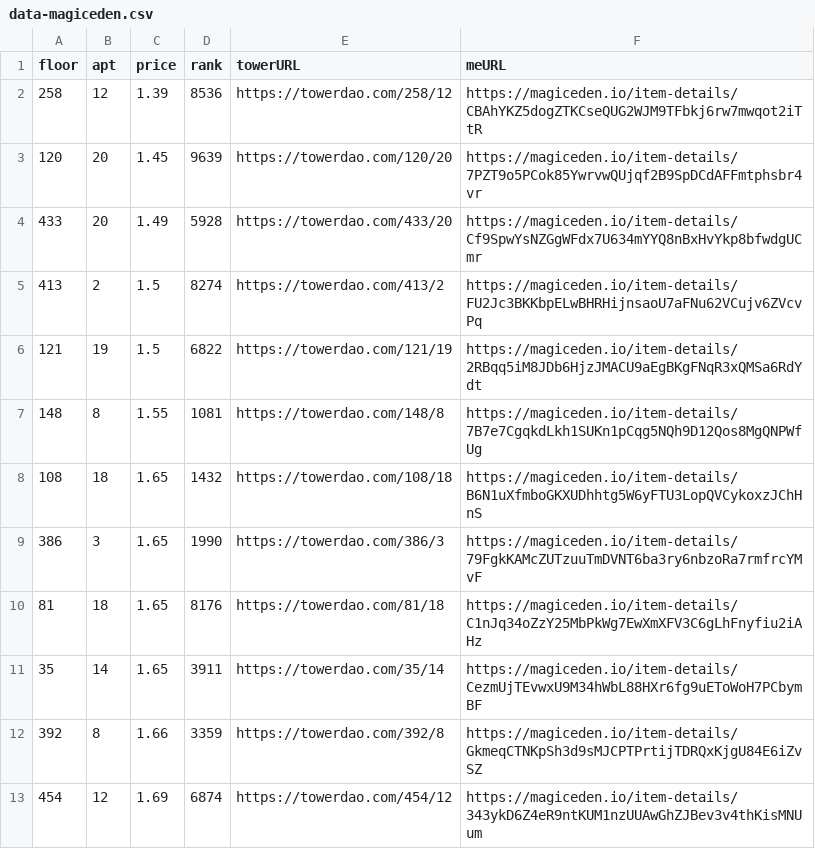
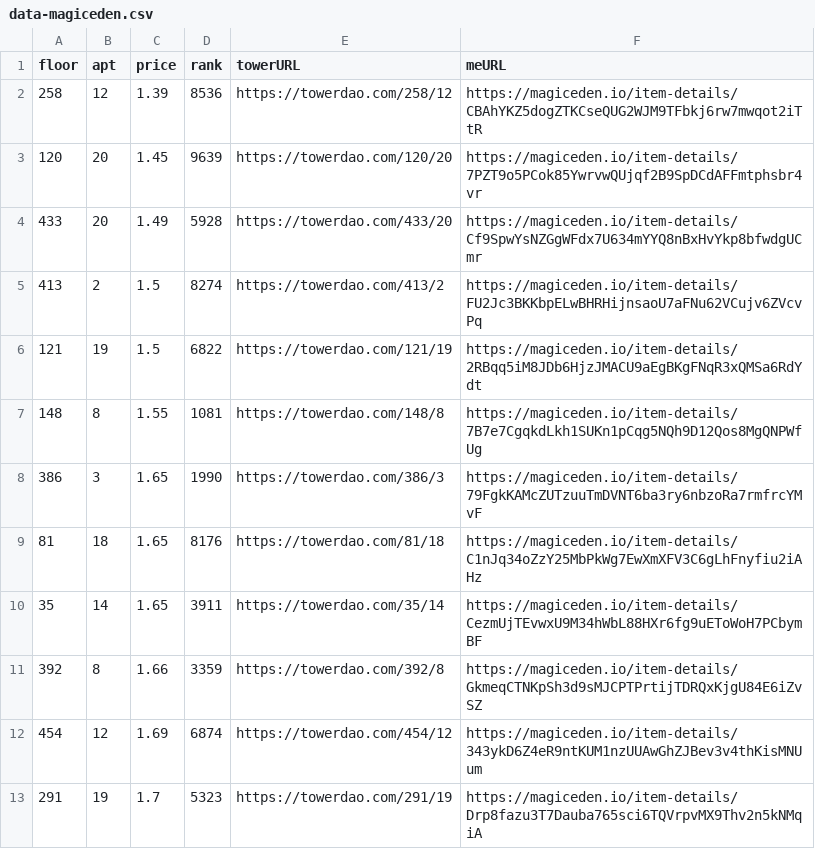
Before and after one commit to braposo/thetower-monitor, a CSV file: data-magiceden.csv, drawn as a sheet; only a part is shown; the shorter side is filled out with more unchanged rows.

Commit message:
Flat: latest data (2021-11-12T14:16:51.478Z) {   "date": "2021-11-12T14:16:51.478Z",   "files": [     {       "name": "data-magiceden.csv",       "deltaBytes": -125,       "source": "https://api-mainnet.magiceden.io/rpc/getListedNFTsByQuery?q=%7B%22%24match%22%3A%7B%22collectionSymbol%22%3A%22the_tower%22%7D%2C%22%24sort%22%3A%7B%22takerAmount%22%3A1%2C%22createdAt%22%3A-1%7D%7D"     },     {       "name": "data-solanart.csv",       "deltaBytes": 127,       "source": "https://qzlsklfacc.medianetwork.cloud/nft_for_sale?collection=thetower"     }   ] }

```diff
--- a/data-magiceden.csv
+++ b/data-magiceden.csv
@@ -7,3 +7,2 @@ floor,apt,price,rank,towerURL,meURL
 148,8,1.55,1081,https://towerdao.com/148/8,https://magiceden.io/item-details/7B7e7CgqkdLkh1SUKn1pCqg5NQh9D12Qos8MgQNPWfUg
-108,18,1.65,1432,https://towerdao.com/108/18,https://magiceden.io/item-details/B6N1uXfmboGKXUDhhtg5W6yFTU3LopQVCykoxzJChHnS
 386,3,1.65,1990,https://towerdao.com/386/3,https://magiceden.io/item-details/79FgkKAMcZUTzuuTmDVNT6ba3ry6nbzoRa7rmfrcYMvF
```
Also changed, not shown: data-solanart.csv.
